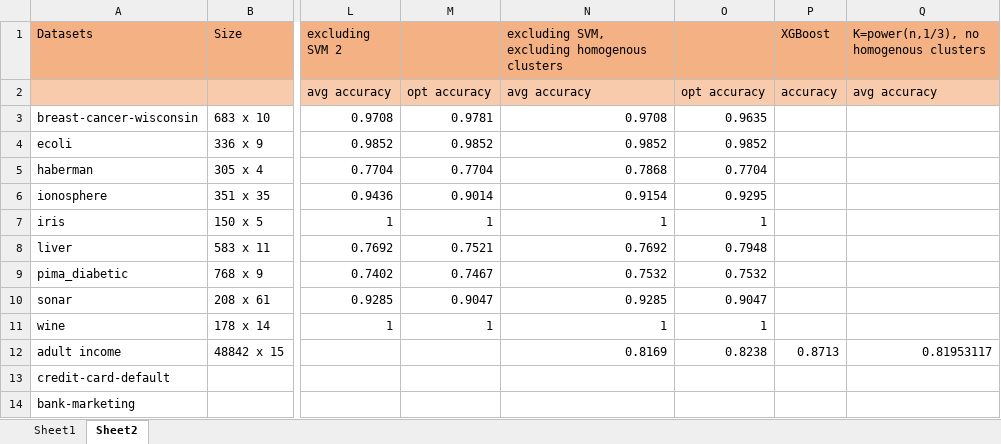
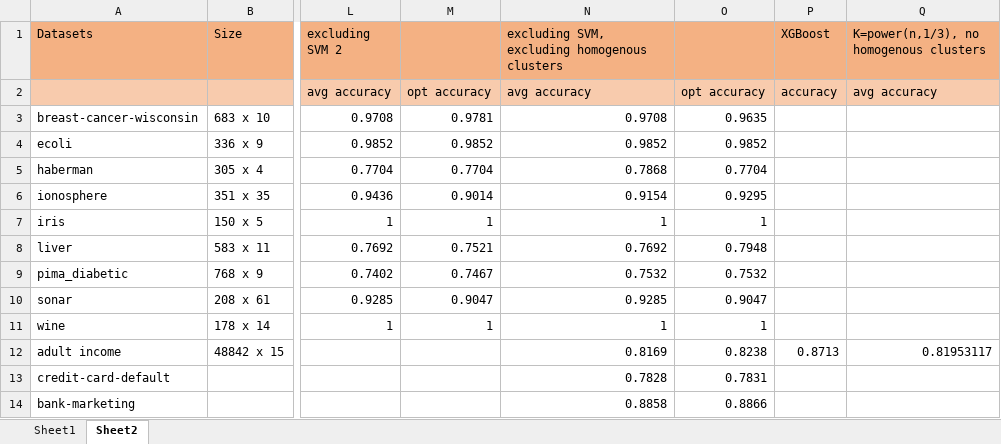
Before and after one commit to WajeehaParker/Ensemble-Learning-cluster-and-classifier-selection, an Excel workbook: results/findings.xlsx, sheet Sheet2, drawn as a sheet; only a part is shown, gaps mark what is left out; values as stored, in another font and other column widths than the file's, no borders; the diff names each change by its address in the sheet, - before the commit and + after, or states it on an @@ line.

```diff
--- a/results/findings.xlsx (sheet Sheet2)
+++ b/results/findings.xlsx (sheet Sheet2)
-N13: (empty)
+N13: 0.7828
-O13: (empty)
+O13: 0.7831
-N14: (empty)
+N14: 0.8858
-O14: (empty)
+O14: 0.8866
```
Also changed, not shown: results/results.xlsx, 7 other files.
